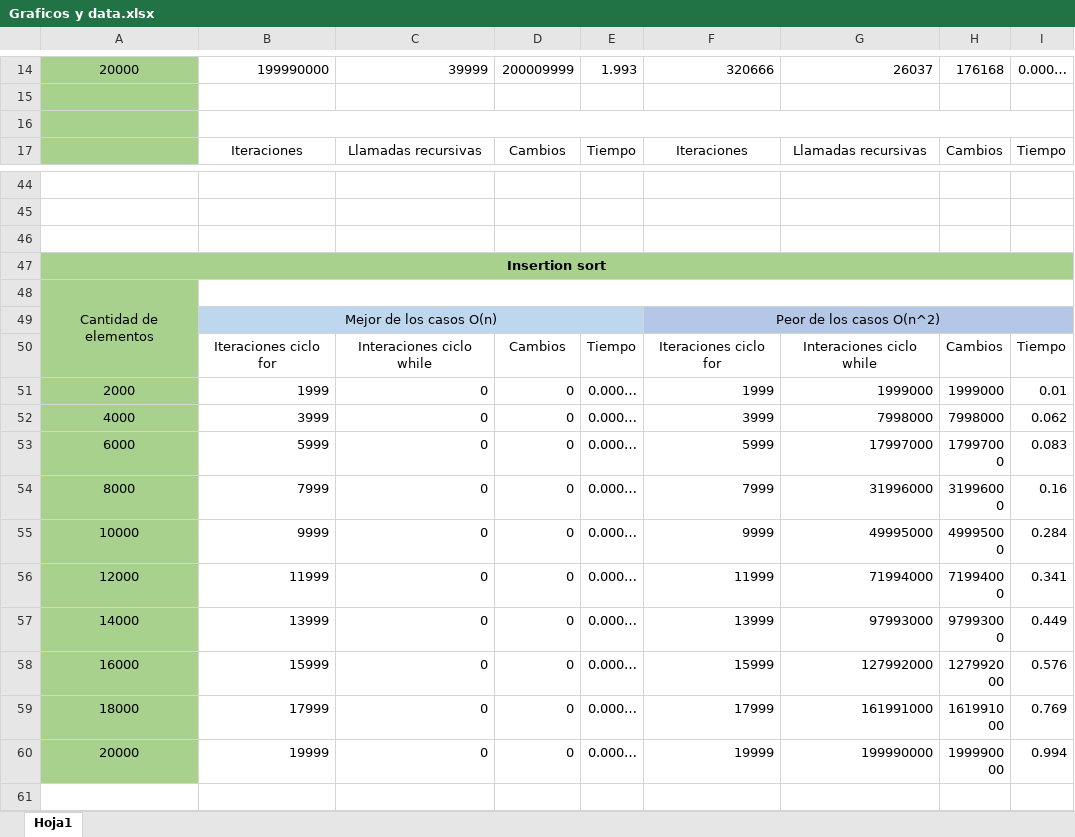
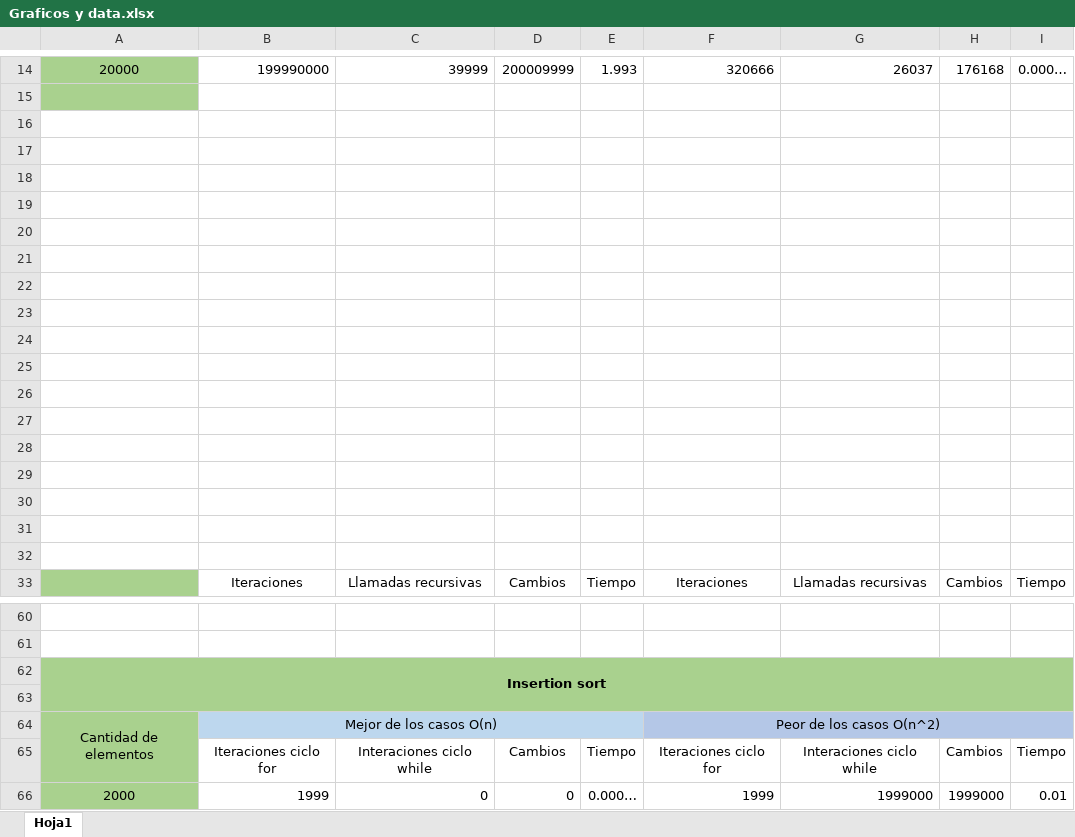
Before and after one commit to MelSaFer/Caso-2-Analisis-de-algoritmos, an Excel workbook: Graficos y data.xlsx, sheet Hoja1, drawn as a sheet; only a part is shown, gaps mark what is left out; the shorter side is filled out with more unchanged rows; values as stored, in another font and other column widths than the file's, no borders; charts and pictures not drawn; removed rows and columns are numbered as before the commit, all else as after; the diff names each change by its address in the sheet, - before the commit and + after, or states it on an @@ line.

```diff
--- a/Graficos y data.xlsx (sheet Hoja1)
+++ b/Graficos y data.xlsx (sheet Hoja1)
-A16 fill: #A9D18E
+A16 fill: none
-B16:I16 merged
+row 17: (empty)
+row 18: (empty)
+row 19: (empty)
+row 20: (empty)
+row 21: (empty)
+row 22: (empty)
+row 23: (empty)
+row 24: (empty)
+row 25: (empty)
+row 26: (empty)
+row 27: (empty)
+row 28: (empty)
+row 29: (empty)
+row 30: (empty)
+row 31: (empty)
+row 32: (empty)
@@ row 47 moved to row 62: Insertion sort @@
-A63:I63 fill: none
+A63:I63 fill: #A9D18E
-row 48: Cantidad de elementos
-A64: (empty)
+A64: Cantidad de elementos
+A64:A65 merged
```
Also changed, not shown: charts or pictures, 12 other files.
